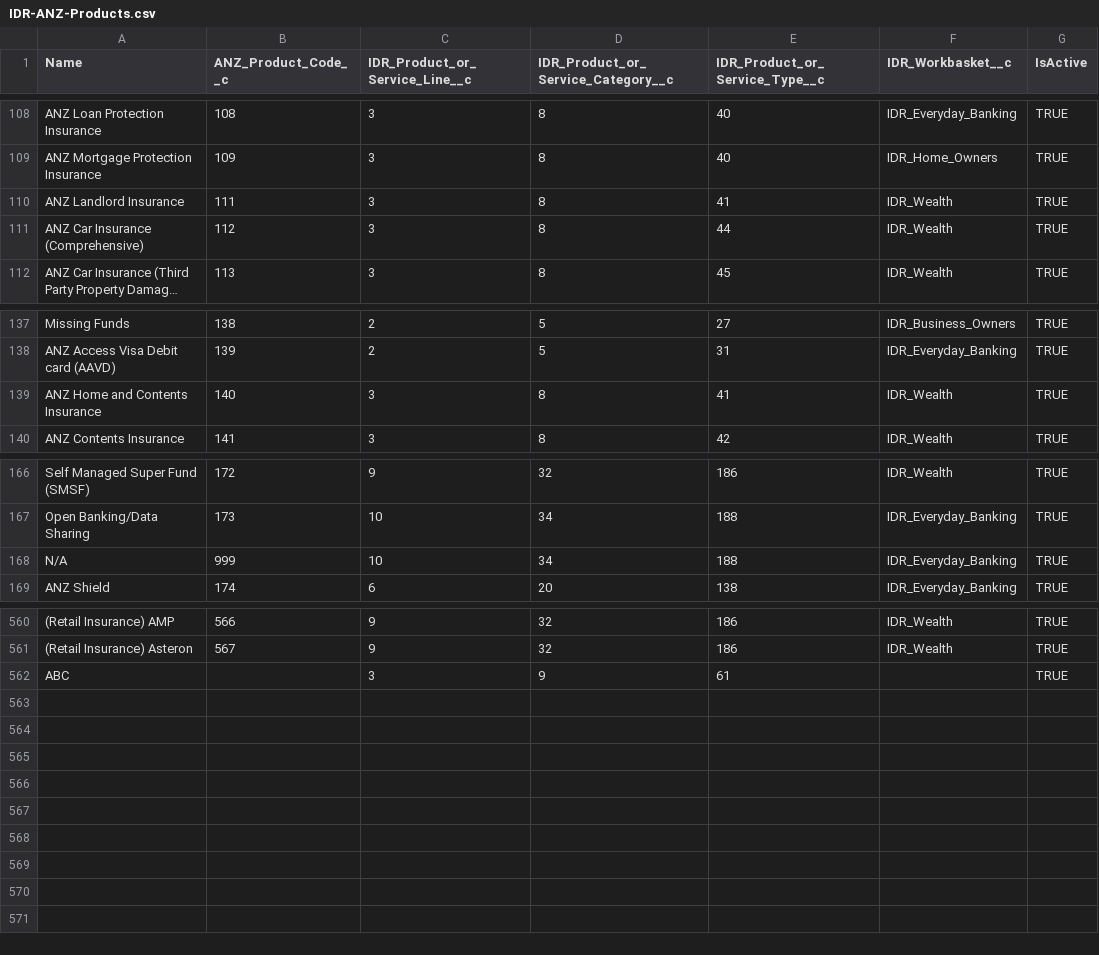
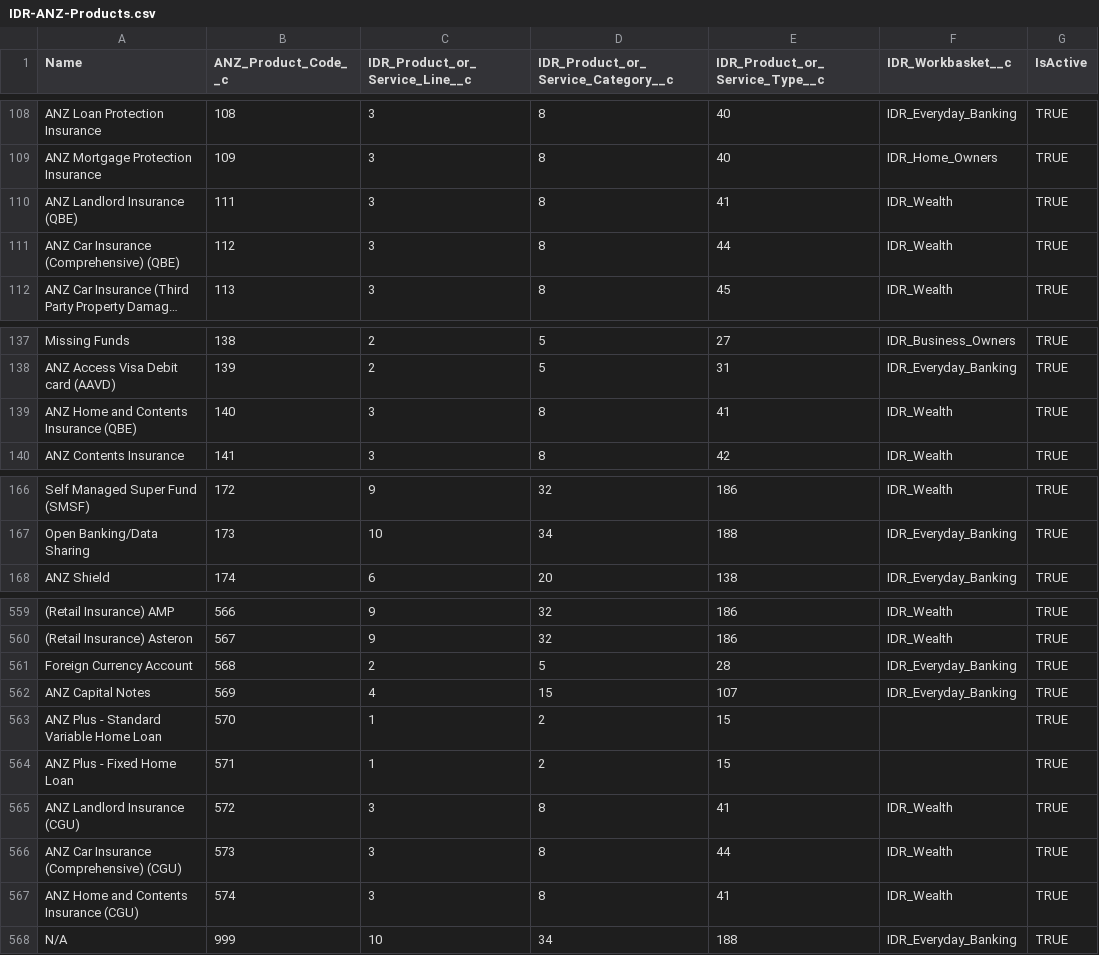
Before and after one commit to ukeys-anz/salesforce, a CSV file: data/IDR-ANZ-Products.csv, drawn as a sheet; only a part is shown, gaps mark what is left out; long unchanged cells end in …; removed rows and columns are numbered as before the commit, all else as after; the diff names each change by its address in the sheet, - before the commit and + after, or states it on an @@ line.

Commit message:
CC-3464 Add new products and rename 3 CGU products (#6575)
* CC-3364 Add new products and rename 3 CGU products

* CC-3364 deployment scripts for new and updated products.

```diff
--- a/data/IDR-ANZ-Products.csv
+++ b/data/IDR-ANZ-Products.csv
-A110 (Name): ANZ Landlord Insurance
+A110 (Name): ANZ Landlord Insurance (QBE)
-A111 (Name): ANZ Car Insurance (Comprehensive)
+A111 (Name): ANZ Car Insurance (Comprehensive) (QBE)
-A139 (Name): ANZ Home and Contents Insurance
+A139 (Name): ANZ Home and Contents Insurance (QBE)
-row 562: ABC |  | 3 | 9 | 61 |  | TRUE
+row 561: Foreign Currency Account | 568 | 2 | 5 | 28 | IDR_Everyday_Banking | TRUE
+row 562: ANZ Capital Notes | 569 | 4 | 15 | 107 | IDR_Everyday_Banking | TRUE
+row 563: ANZ Plus - Standard Variable Home Loan | 570 | 1 | 2 | 15 |  | TRUE
+row 564: ANZ Plus - Fixed Home Loan | 571 | 1 | 2 | 15 |  | TRUE
+row 565: ANZ Landlord Insurance (CGU) | 572 | 3 | 8 | 41 | IDR_Wealth | TRUE
+row 566: ANZ Car Insurance (Comprehensive) (CGU) | 573 | 3 | 8 | 44 | IDR_Wealth | TRUE
+row 567: ANZ Home and Contents Insurance (CGU) | 574 | 3 | 8 | 41 | IDR_Wealth | TRUE
@@ row 168 moved to row 568: N/A @@
```
Also changed, not shown: 6 other files.
